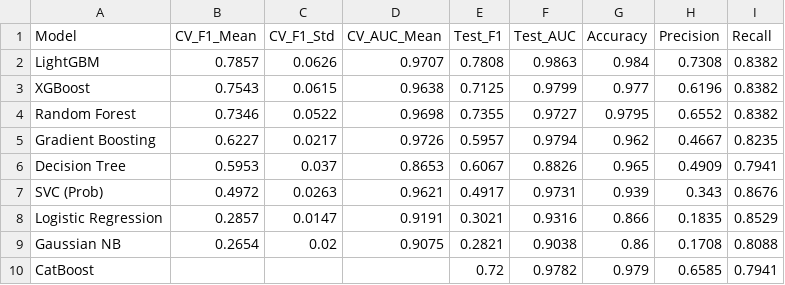
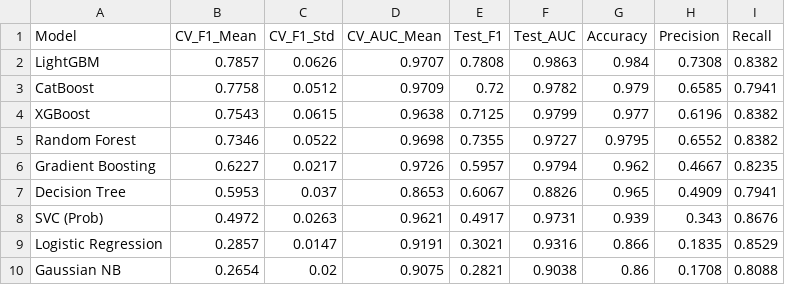
Before and after one commit to DeepShah111/predictive-maintenance-engine, a CSV file: artifacts/model_leaderboard.csv, drawn as a sheet.

Commit message:
chore: update model leaderboard from latest training run

```diff
--- a/artifacts/model_leaderboard.csv
+++ b/artifacts/model_leaderboard.csv
@@ -2,2 +2,3 @@ Model,CV_F1_Mean,CV_F1_Std,CV_AUC_Mean,Test_F1,Test_AUC,Accuracy,Precision,Recal
 LightGBM,0.7857,0.0626,0.9707,0.7808,0.9863,0.984,0.7308,0.8382
+CatBoost,0.7758,0.0512,0.9709,0.72,0.9782,0.979,0.6585,0.7941
 XGBoost,0.7543,0.0615,0.9638,0.7125,0.9799,0.977,0.6196,0.8382
@@ -9,2 +10 @@ Logistic Regression,0.2857,0.0147,0.9191,0.3021,0.9316,0.866,0.1835,0.8529
 Gaussian NB,0.2654,0.02,0.9075,0.2821,0.9038,0.86,0.1708,0.8088
-CatBoost,,,,0.72,0.9782,0.979,0.6585,0.7941
```
